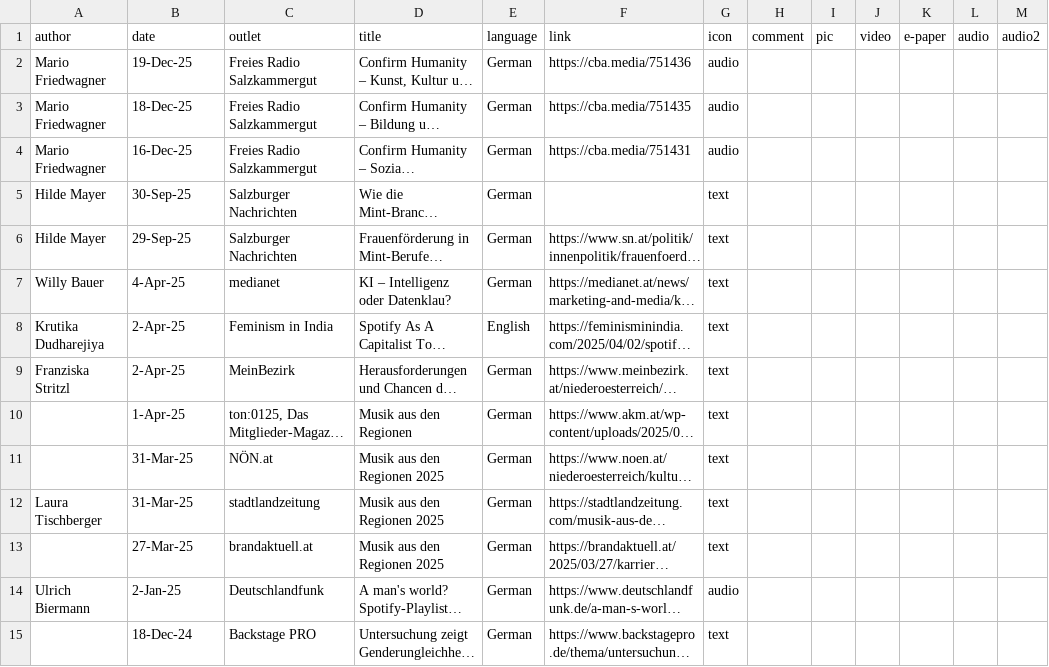
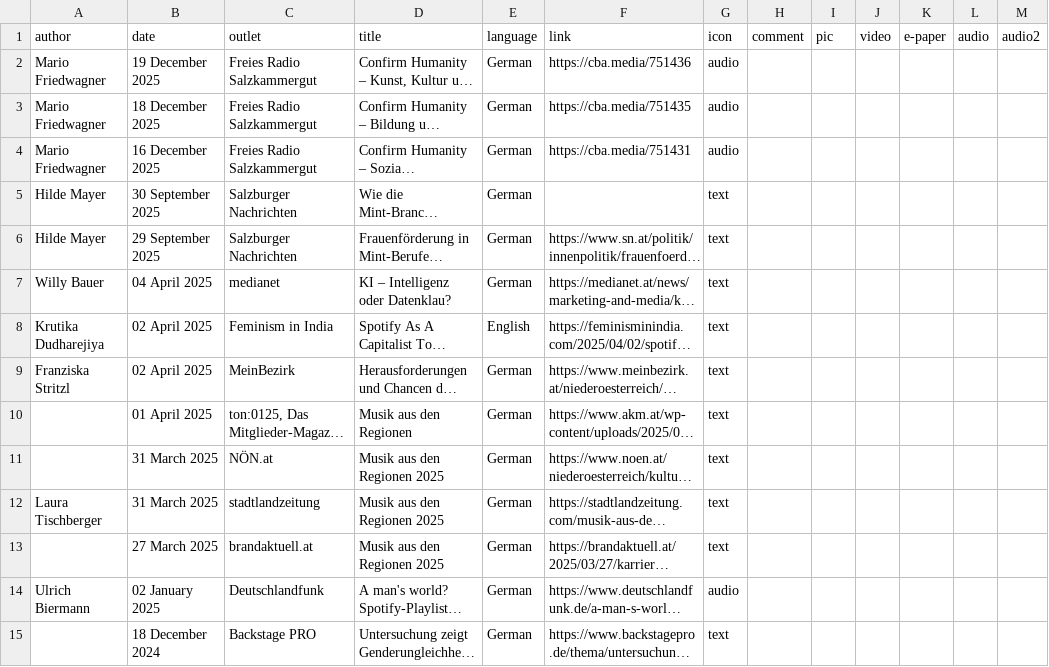
Before and after one commit to chbeu/chbeu.github.io, a CSV file: assets/csv/media.csv, drawn as a sheet; only a part is shown; long unchanged cells end in …; the diff covers the shown part only; the diff names each change by its address in the sheet, - before the commit and + after, or states it on an @@ line.

Commit message:
changed date format

```diff
--- a/assets/csv/media.csv
+++ b/assets/csv/media.csv
-B2 (date): 19-Dec-25
+B2 (date): 19 December 2025
-B3 (date): 18-Dec-25
+B3 (date): 18 December 2025
-B4 (date): 16-Dec-25
+B4 (date): 16 December 2025
-B5 (date): 30-Sep-25
+B5 (date): 30 September 2025
-B6 (date): 29-Sep-25
+B6 (date): 29 September 2025
-B7 (date): 4-Apr-25
+B7 (date): 04 April 2025
-B8:B9 (date): 2-Apr-25
+B8:B9 (date): 02 April 2025
-B10 (date): 1-Apr-25
+B10 (date): 01 April 2025
-B11:B12 (date): 31-Mar-25
+B11:B12 (date): 31 March 2025
-B13 (date): 27-Mar-25
+B13 (date): 27 March 2025
-B14 (date): 2-Jan-25
+B14 (date): 02 January 2025
-B15 (date): 18-Dec-24
+B15 (date): 18 December 2024
```
Also changed, not shown: 120 edited cells elsewhere in this file.
